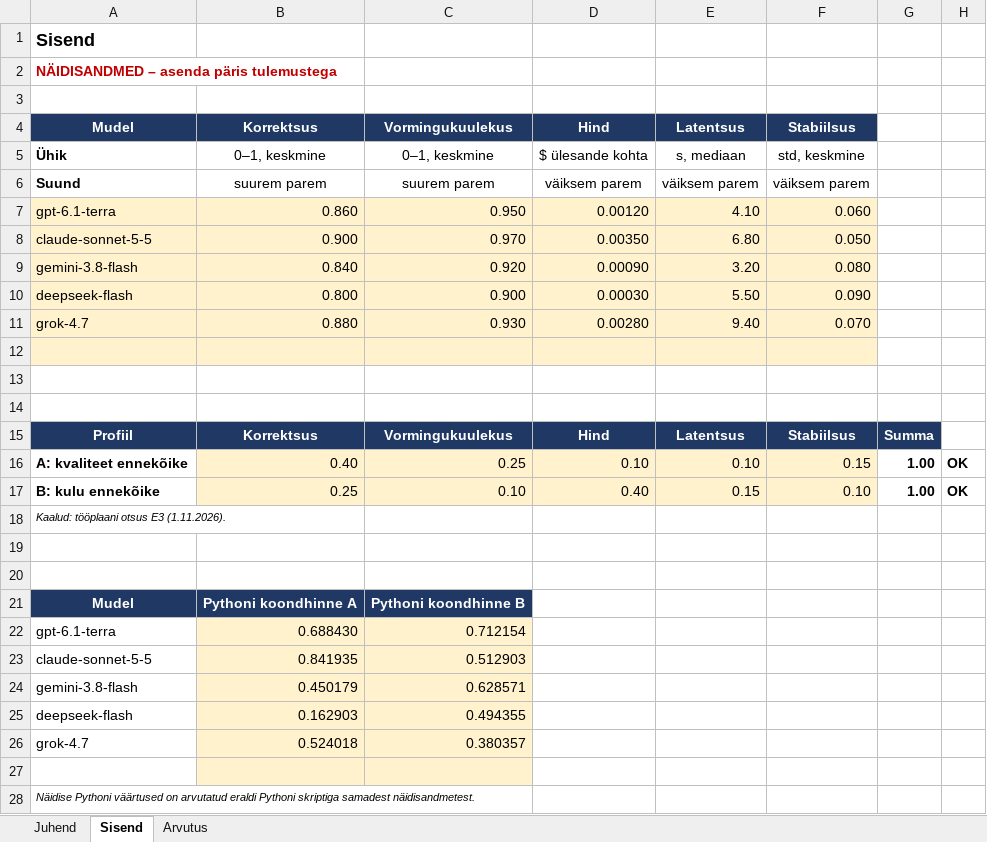
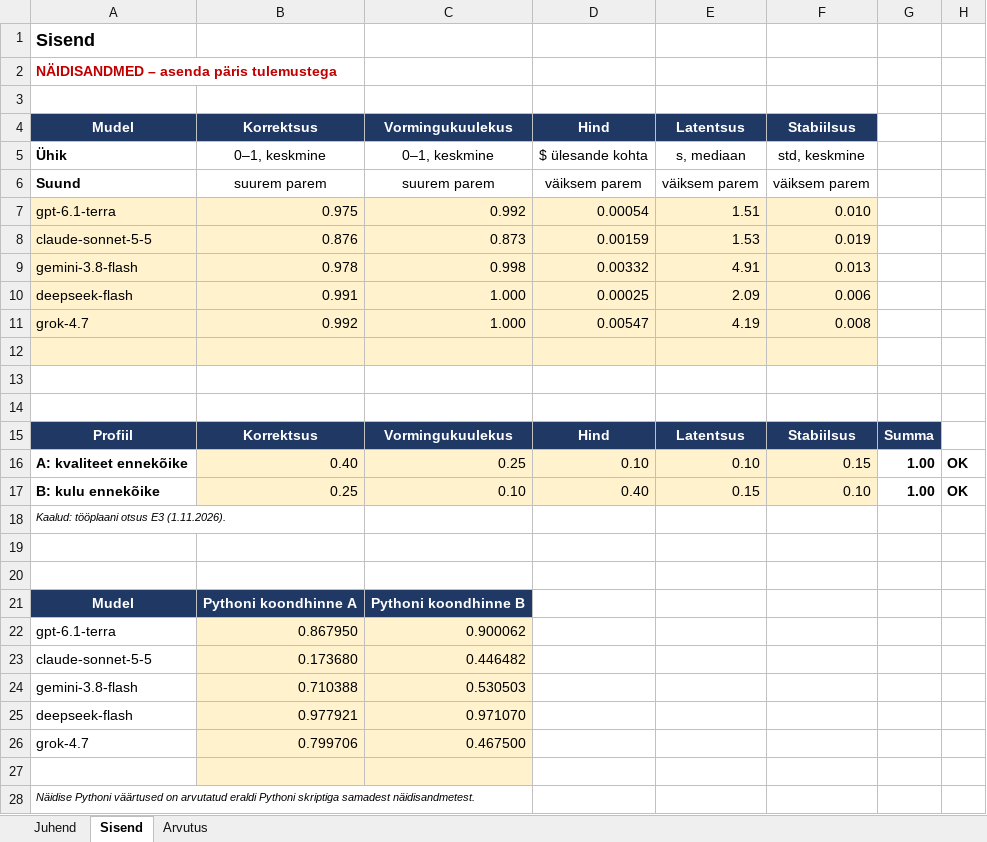
Before and after one commit to rakuu-exe/keelemudeli-valik, an Excel workbook: analysis/wsm_check.xlsx, sheet Sisend, drawn as a sheet; values as stored, in another font and other column widths than the file's, no borders; charts and pictures and conditional formats not drawn; removed rows and columns are numbered as before the commit, all else as after; the diff names each change by its address in the sheet, - before the commit and + after, or states it on an @@ line.

```diff
--- a/analysis/wsm_check.xlsx (sheet Sisend)
+++ b/analysis/wsm_check.xlsx (sheet Sisend)
-row 7: gpt-6.1-terra | 0.860 | 0.950 | 0.00120 | 4.10 | 0.060
-row 8: claude-sonnet-5-5 | 0.900 | 0.970 | 0.00350 | 6.80 | 0.050
-row 9: gemini-3.8-flash | 0.840 | 0.920 | 0.00090 | 3.20 | 0.080
-row 10: deepseek-flash | 0.800 | 0.900 | 0.00030 | 5.50 | 0.090
-row 11: grok-4.7 | 0.880 | 0.930 | 0.00280 | 9.40 | 0.070
+row 7: gpt-6.1-terra | 0.975 | 0.992 | 0.00054 | 1.51 | 0.010
+row 8: claude-sonnet-5-5 | 0.876 | 0.873 | 0.00159 | 1.53 | 0.019
+row 9: gemini-3.8-flash | 0.978 | 0.998 | 0.00332 | 4.91 | 0.013
+row 10: deepseek-flash | 0.991 | 1.000 | 0.00025 | 2.09 | 0.006
+row 11: grok-4.7 | 0.992 | 1.000 | 0.00547 | 4.19 | 0.008
-B22: 0.688430
+B22: 0.867950
-C22: 0.712154
+C22: 0.900062
-B23: 0.841935
+B23: 0.173680
-C23: 0.512903
+C23: 0.446482
-B24: 0.450179
+B24: 0.710388
-C24: 0.628571
+C24: 0.530503
-B25: 0.162903
+B25: 0.977921
-C25: 0.494355
+C25: 0.971070
-B26: 0.524018
+B26: 0.799706
-C26: 0.380357
+C26: 0.467500
```
Also changed, not shown: sheet Arvutus, charts or pictures, 5 other files.
